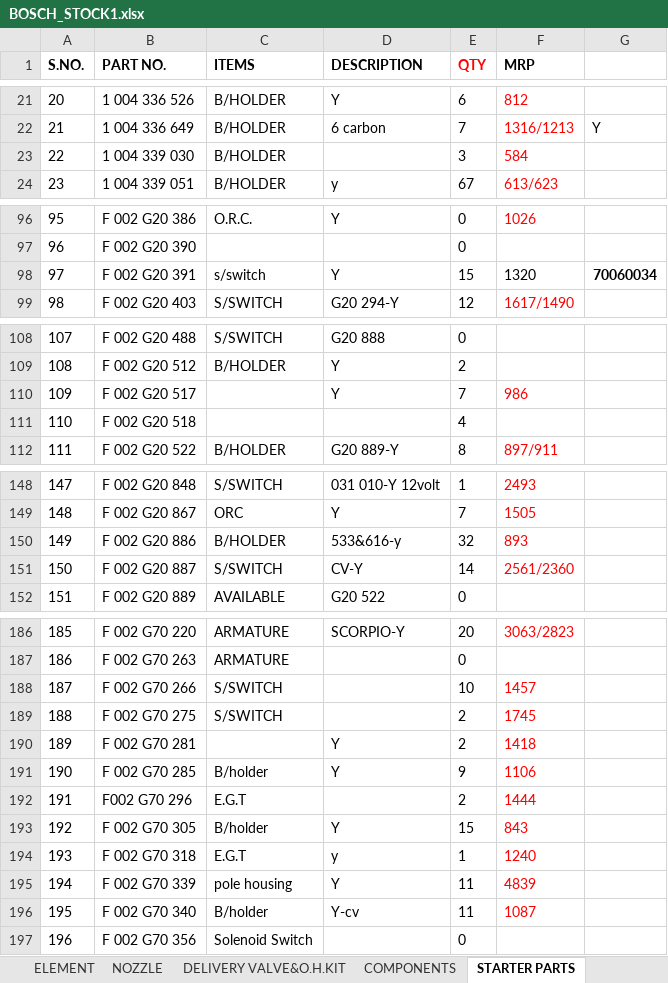
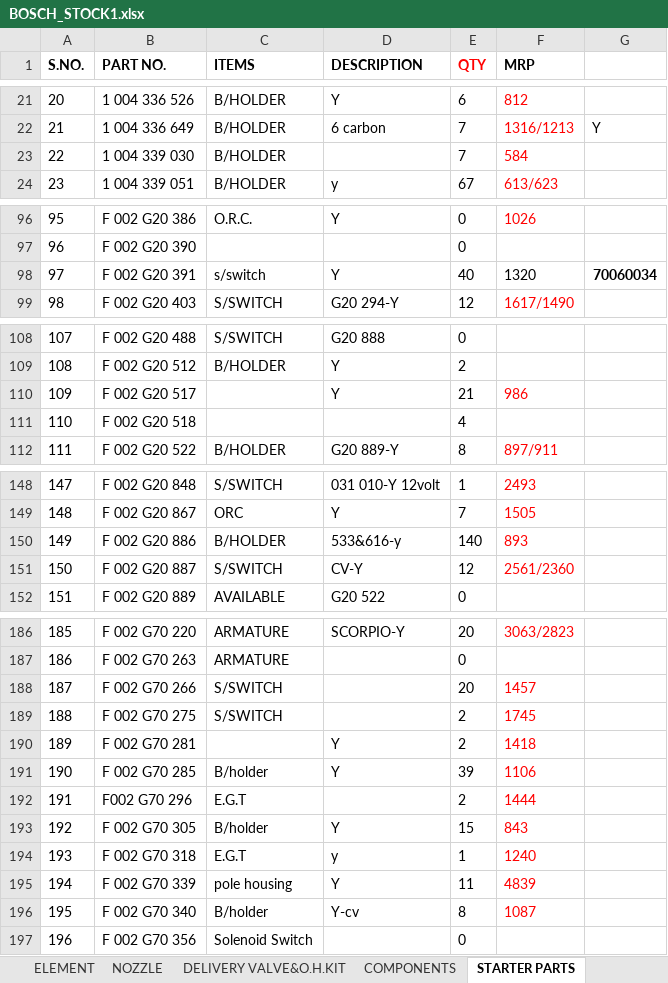
Before and after one commit to piyushh-ai/stock, an Excel workbook: public/BOSCH_STOCK1.xlsx, sheet STARTER PARTS, drawn as a sheet; only a part is shown, gaps mark what is left out; values as stored, in another font and other column widths than the file's, no borders; conditional formats not drawn; the diff covers the shown part only; the diff names each change by its address in the sheet, - before the commit and + after, or states it on an @@ line.

```diff
--- a/public/BOSCH_STOCK1.xlsx (sheet STARTER PARTS)
+++ b/public/BOSCH_STOCK1.xlsx (sheet STARTER PARTS)
-E23 (QTY): 3
+E23 (QTY): 7
-E98 (QTY): 15
+E98 (QTY): 40
-E110 (QTY): 7
+E110 (QTY): 21
-E150 (QTY): 32
+E150 (QTY): 140
-E151 (QTY): 14
+E151 (QTY): 12
-E188 (QTY): 10
+E188 (QTY): 20
-E191 (QTY): 9
+E191 (QTY): 39
-E196 (QTY): 11
+E196 (QTY): 8
```
Also changed, not shown: 1 edited cell elsewhere in this sheet, sheet DIESEL FILTER&OIL FILTER, sheet WIPER BLADE,PIPE,BRAKEPAD, sheet LUBRICANTS, sheet COMPONENTS, sheet BULB,FANBELT,HORN, sheet ALTERNATOR PARTS, 1 more sheet, public/LUCAS_STOCK.xlsx.
